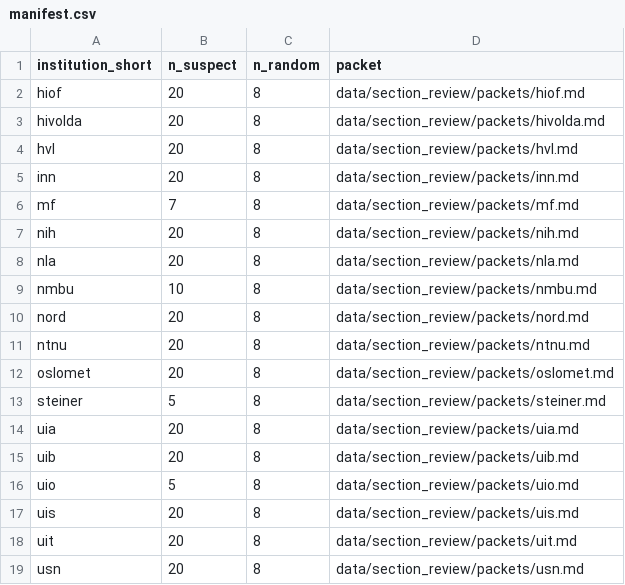
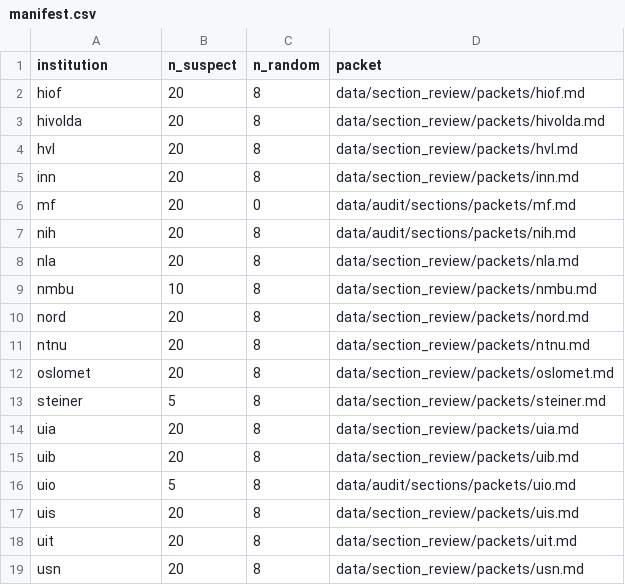
Before and after one commit to roarstovner/TEPS_course_content_harvest, a CSV file: data/audit/sections/manifest.csv, drawn as a sheet.

```diff
--- a/data/audit/sections/manifest.csv
+++ b/data/audit/sections/manifest.csv
@@ -1,2 +1,2 @@
-"institution_short","n_suspect","n_random","packet"
+"institution","n_suspect","n_random","packet"
 "hiof",20,8,"data/section_review/packets/hiof.md"
@@ -5,4 +5,4 @@
 "inn",20,8,"data/section_review/packets/inn.md"
-"mf",7,8,"data/section_review/packets/mf.md"
-"nih",20,8,"data/section_review/packets/nih.md"
+"mf",20,0,"data/audit/sections/packets/mf.md"
+"nih",20,8,"data/audit/sections/packets/nih.md"
 "nla",20,8,"data/section_review/packets/nla.md"
@@ -15,3 +15,3 @@
 "uib",20,8,"data/section_review/packets/uib.md"
-"uio",5,8,"data/section_review/packets/uio.md"
+"uio",5,8,"data/audit/sections/packets/uio.md"
 "uis",20,8,"data/section_review/packets/uis.md"
```
Also changed, not shown: 28 other files.
